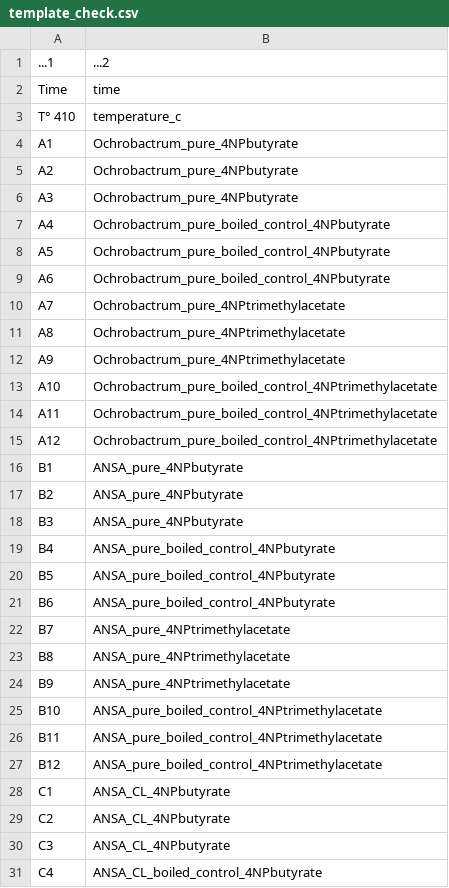
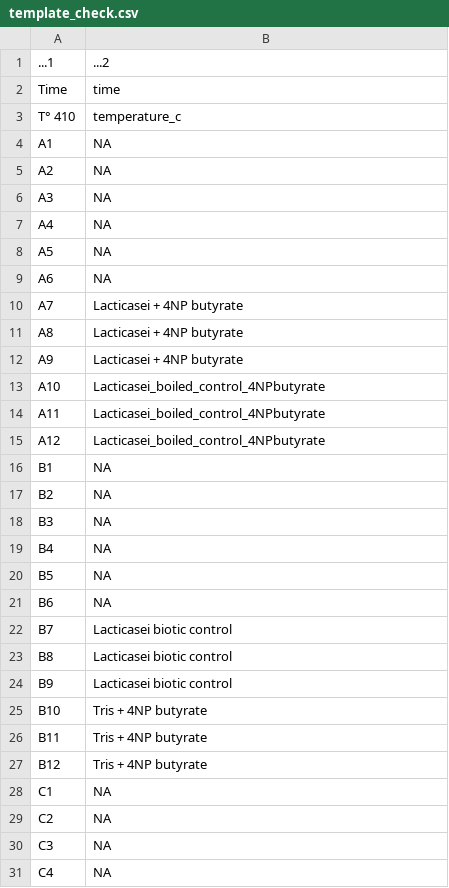
Before and after one commit to MSM-group/platereader-plotting, a CSV file: data/template_check.csv, drawn as a sheet; only a part is shown; the diff covers the shown part only.

Commit message:
20230613_newbatch_paracetamolamidase_fromLacticaseibacillus_activitytesting_4NPsubstrates

```diff
--- a/data/template_check.csv
+++ b/data/template_check.csv
@@ -3,29 +3,29 @@ Time,time
 T° 410,temperature_c
-A1,Ochrobactrum_pure_4NPbutyrate
-A2,Ochrobactrum_pure_4NPbutyrate
-A3,Ochrobactrum_pure_4NPbutyrate
-A4,Ochrobactrum_pure_boiled_control_4NPbutyrate
-A5,Ochrobactrum_pure_boiled_control_4NPbutyrate
-A6,Ochrobactrum_pure_boiled_control_4NPbutyrate
-A7,Ochrobactrum_pure_4NPtrimethylacetate
-A8,Ochrobactrum_pure_4NPtrimethylacetate
-A9,Ochrobactrum_pure_4NPtrimethylacetate
-A10,Ochrobactrum_pure_boiled_control_4NPtrimethylacetate
-A11,Ochrobactrum_pure_boiled_control_4NPtrimethylacetate
-A12,Ochrobactrum_pure_boiled_control_4NPtrimethylacetate
-B1,ANSA_pure_4NPbutyrate
-B2,ANSA_pure_4NPbutyrate
-B3,ANSA_pure_4NPbutyrate
-B4,ANSA_pure_boiled_control_4NPbutyrate
-B5,ANSA_pure_boiled_control_4NPbutyrate
-B6,ANSA_pure_boiled_control_4NPbutyrate
-B7,ANSA_pure_4NPtrimethylacetate
-B8,ANSA_pure_4NPtrimethylacetate
-B9,ANSA_pure_4NPtrimethylacetate
-B10,ANSA_pure_boiled_control_4NPtrimethylacetate
-B11,ANSA_pure_boiled_control_4NPtrimethylacetate
-B12,ANSA_pure_boiled_control_4NPtrimethylacetate
-C1,ANSA_CL_4NPbutyrate
-C2,ANSA_CL_4NPbutyrate
-C3,ANSA_CL_4NPbutyrate
-C4,ANSA_CL_boiled_control_4NPbutyrate
+A1,NA
+A2,NA
+A3,NA
+A4,NA
+A5,NA
+A6,NA
+A7,Lacticasei + 4NP butyrate
+A8,Lacticasei + 4NP butyrate
+A9,Lacticasei + 4NP butyrate
+A10,Lacticasei_boiled_control_4NPbutyrate
+A11,Lacticasei_boiled_control_4NPbutyrate
+A12,Lacticasei_boiled_control_4NPbutyrate
+B1,NA
+B2,NA
+B3,NA
+B4,NA
+B5,NA
+B6,NA
+B7,Lacticasei biotic control
+B8,Lacticasei biotic control
+B9,Lacticasei biotic control
+B10,Tris + 4NP butyrate
+B11,Tris + 4NP butyrate
+B12,Tris + 4NP butyrate
+C1,NA
+C2,NA
+C3,NA
+C4,NA
```
Also changed, not shown: 65 edited cells elsewhere in this file, 21 other files.
